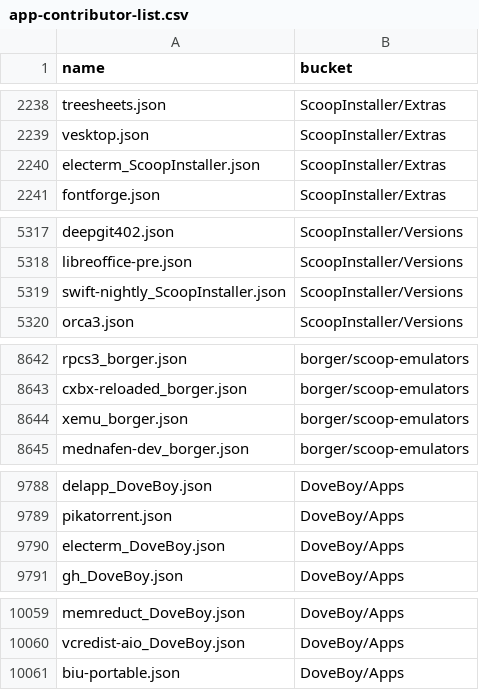
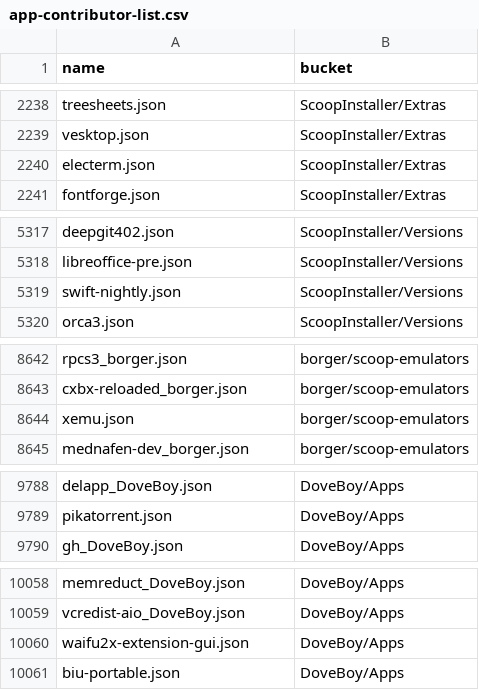
Before and after one commit to XiHanQWQ/scoop-apps, a CSV file: app-contributor-list.csv, drawn as a sheet; only a part is shown, gaps mark what is left out; the diff covers the shown part only.

```diff
--- a/app-contributor-list.csv
+++ b/app-contributor-list.csv
@@ -2239,3 +2239,3 @@ treesheets.json,ScoopInstaller/Extras
 vesktop.json,ScoopInstaller/Extras
-electerm_ScoopInstaller.json,ScoopInstaller/Extras
+electerm.json,ScoopInstaller/Extras
 fontforge.json,ScoopInstaller/Extras
@@ -5318,3 +5318,3 @@ deepgit402.json,ScoopInstaller/Versions
 libreoffice-pre.json,ScoopInstaller/Versions
-swift-nightly_ScoopInstaller.json,ScoopInstaller/Versions
+swift-nightly.json,ScoopInstaller/Versions
 orca3.json,ScoopInstaller/Versions
@@ -8643,3 +8643,3 @@ rpcs3_borger.json,borger/scoop-emulators
 cxbx-reloaded_borger.json,borger/scoop-emulators
-xemu_borger.json,borger/scoop-emulators
+xemu.json,borger/scoop-emulators
 mednafen-dev_borger.json,borger/scoop-emulators
@@ -9789,3 +9789,2 @@ delapp_DoveBoy.json,DoveBoy/Apps
 pikatorrent.json,DoveBoy/Apps
-electerm_DoveBoy.json,DoveBoy/Apps
 gh_DoveBoy.json,DoveBoy/Apps
@@ -10060,2 +10059,3 @@ memreduct_DoveBoy.json,DoveBoy/Apps
 vcredist-aio_DoveBoy.json,DoveBoy/Apps
+waifu2x-extension-gui.json,DoveBoy/Apps
 biu-portable.json,DoveBoy/Apps
```
Also changed, not shown: 3 edited cells elsewhere in this file, 50 other files.
